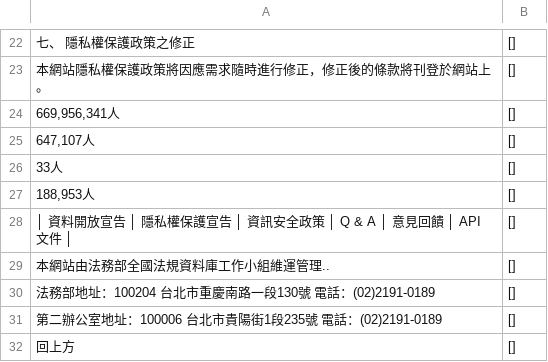
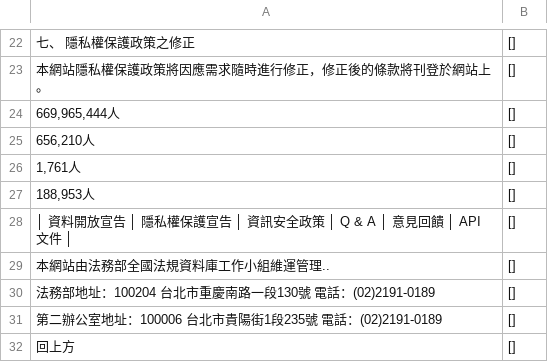
Before and after one commit to llooww10120/InsightPrivacy, a CSV file: data_processing/csv/004.csv, drawn as a sheet; only a part is shown, gaps mark what is left out.

```diff
--- a/data_processing/csv/004.csv
+++ b/data_processing/csv/004.csv
@@ -23,5 +23,5 @@
 本網站隱私權保護政策將因應需求隨時進行修正，修正後的條款將刊登於網站上。,[]
-"669,956,341人",[]
-"647,107人",[]
-33人,[]
+"669,965,444人",[]
+"656,210人",[]
+"1,761人",[]
 "188,953人",[]
```
Also changed, not shown: 24 other files.
